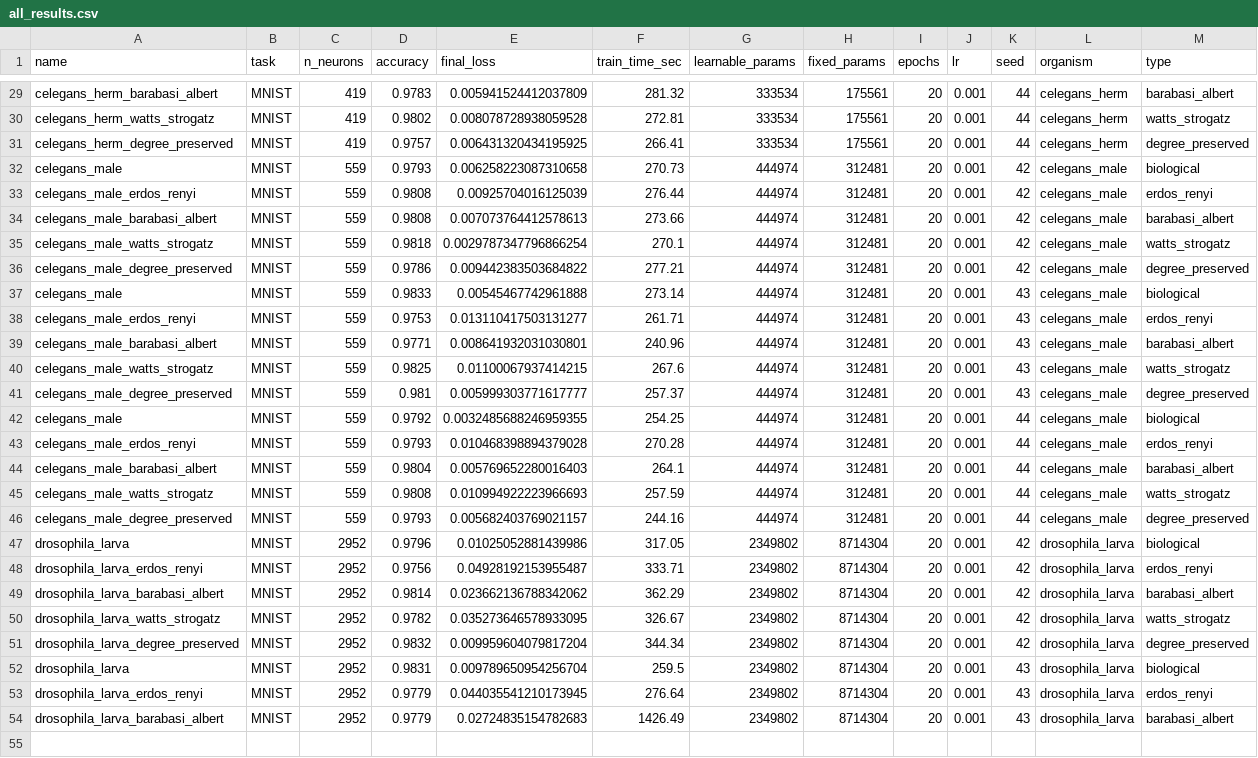
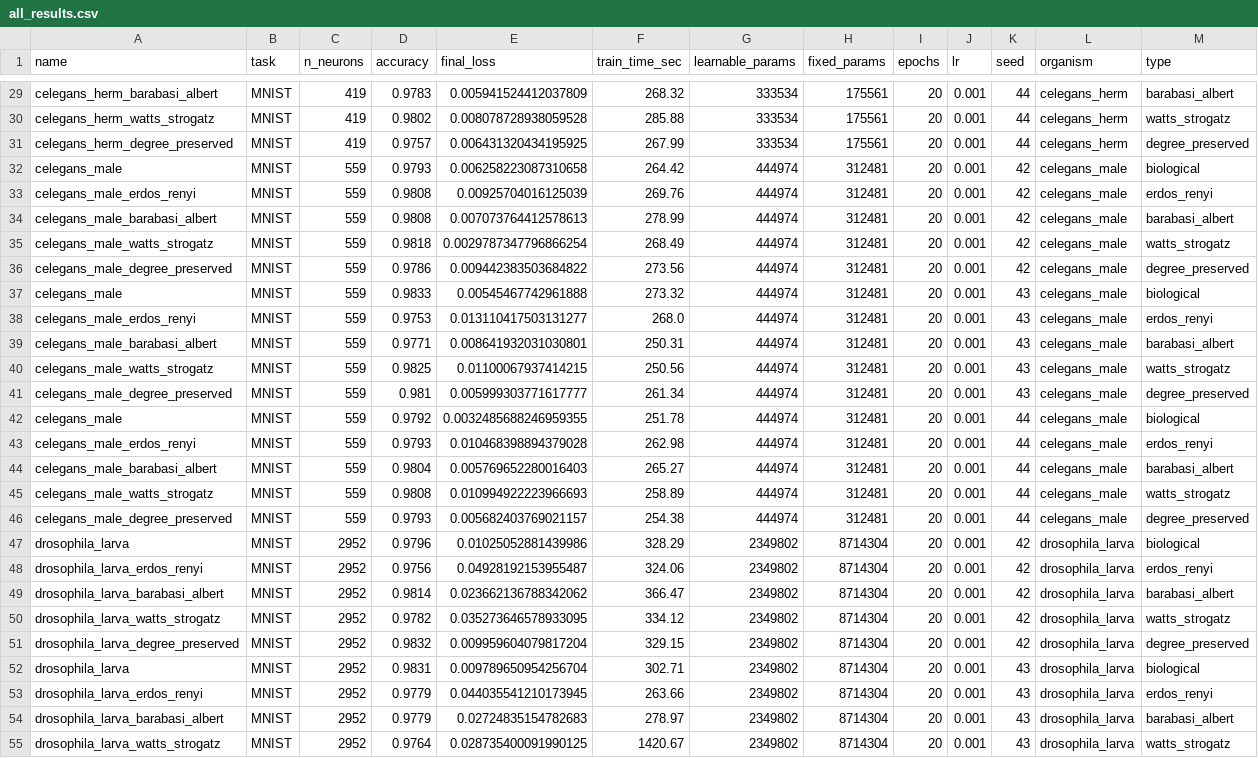
Before and after one commit to tejasnaladala/connectome-bpu, a CSV file: results/all_results.csv, drawn as a sheet; only a part is shown, gaps mark what is left out; the diff covers the shown part only; the diff names each change by its address in the sheet, - before the commit and + after, or states it on an @@ line.

```diff
--- a/results/all_results.csv
+++ b/results/all_results.csv
-F29 (train_time_sec): 281.32
+F29 (train_time_sec): 268.32
-F30 (train_time_sec): 272.81
+F30 (train_time_sec): 285.88
-F31 (train_time_sec): 266.41
+F31 (train_time_sec): 267.99
-F32 (train_time_sec): 270.73
+F32 (train_time_sec): 264.42
-F33 (train_time_sec): 276.44
+F33 (train_time_sec): 269.76
-F34 (train_time_sec): 273.66
+F34 (train_time_sec): 278.99
-F35 (train_time_sec): 270.1
+F35 (train_time_sec): 268.49
-F36 (train_time_sec): 277.21
+F36 (train_time_sec): 273.56
-F37 (train_time_sec): 273.14
+F37 (train_time_sec): 273.32
-F38 (train_time_sec): 261.71
+F38 (train_time_sec): 268.0
-F39 (train_time_sec): 240.96
+F39 (train_time_sec): 250.31
-F40 (train_time_sec): 267.6
+F40 (train_time_sec): 250.56
-F41 (train_time_sec): 257.37
+F41 (train_time_sec): 261.34
-F42 (train_time_sec): 254.25
+F42 (train_time_sec): 251.78
-F43 (train_time_sec): 270.28
+F43 (train_time_sec): 262.98
-F44 (train_time_sec): 264.1
+F44 (train_time_sec): 265.27
-F45 (train_time_sec): 257.59
+F45 (train_time_sec): 258.89
-F46 (train_time_sec): 244.16
+F46 (train_time_sec): 254.38
-F47 (train_time_sec): 317.05
+F47 (train_time_sec): 328.29
-F48 (train_time_sec): 333.71
+F48 (train_time_sec): 324.06
-F49 (train_time_sec): 362.29
+F49 (train_time_sec): 366.47
-F50 (train_time_sec): 326.67
+F50 (train_time_sec): 334.12
-F51 (train_time_sec): 344.34
+F51 (train_time_sec): 329.15
-F52 (train_time_sec): 259.5
+F52 (train_time_sec): 302.71
-F53 (train_time_sec): 276.64
+F53 (train_time_sec): 263.66
-F54 (train_time_sec): 1426.49
+F54 (train_time_sec): 278.97
+row 55: drosophila_larva_watts_strogatz | MNIST | 2952 | 0.9764 | 0.028735400091990125 | 1420.67 | 2349802 | 8714304 | 20 | 0.001 | 43 | drosophila_larva | watts_strogatz
```
Also changed, not shown: 4 added rows and 27 edited cells elsewhere in this file.
